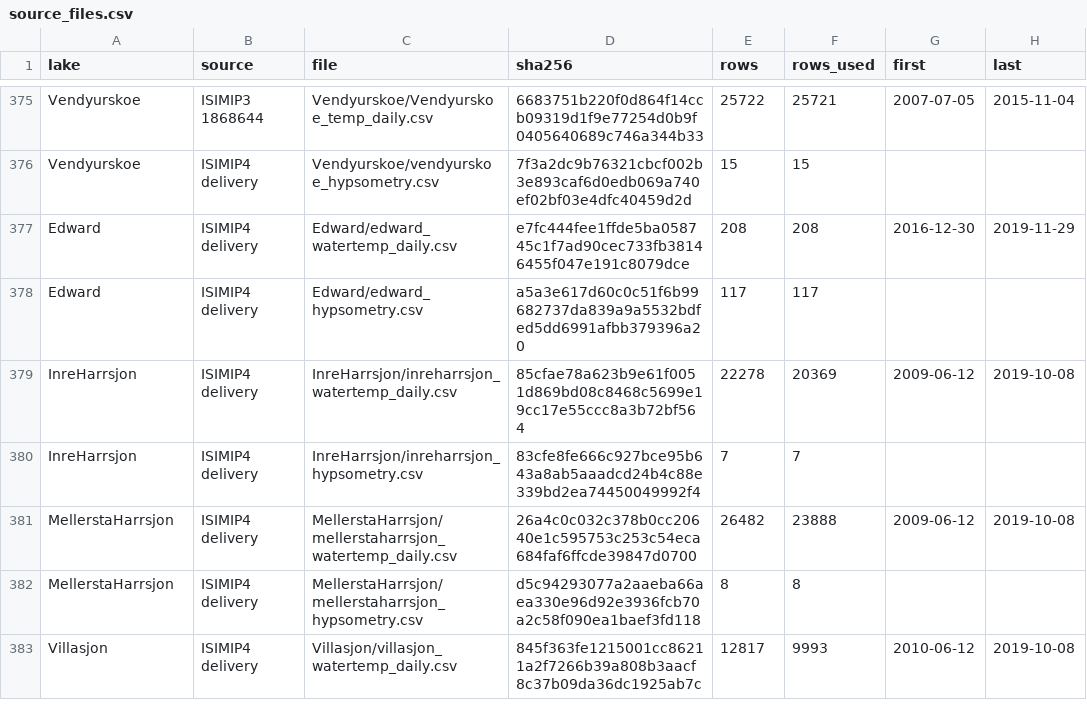
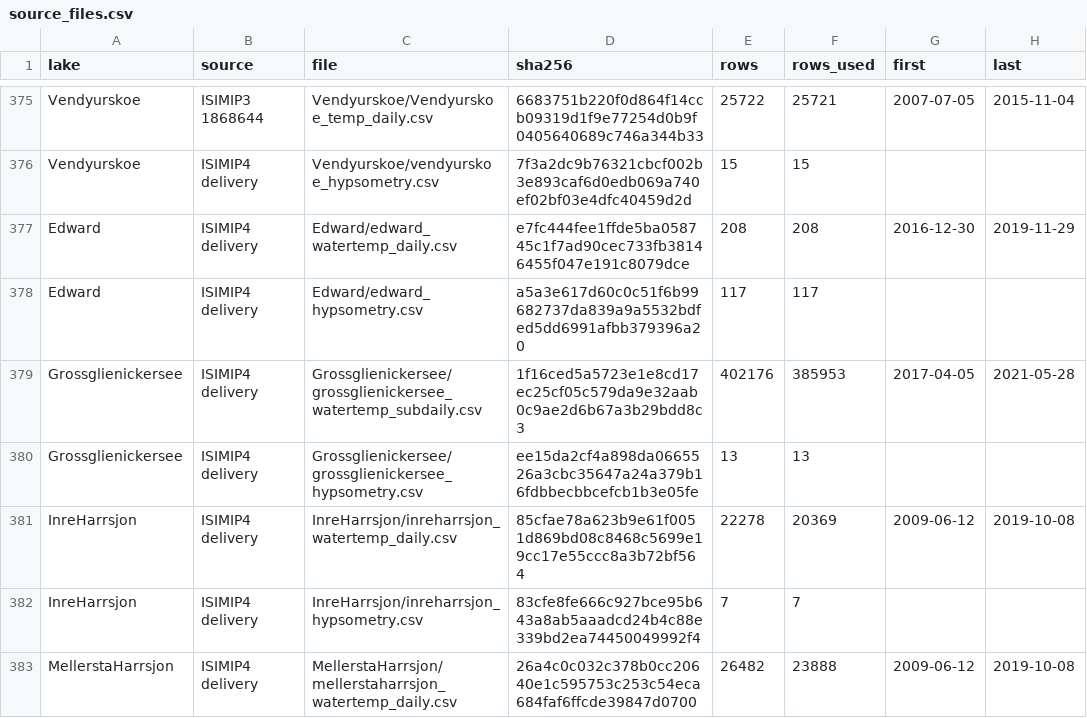
Before and after one commit to ISIMIP-LAKE/ISIMIP4_Local_Lakes_ObsData, a CSV file: metadata/source_files.csv, drawn as a sheet; only a part is shown, gaps mark what is left out; the shorter side is filled out with more unchanged rows.

```diff
--- a/metadata/source_files.csv
+++ b/metadata/source_files.csv
@@ -378,2 +378,4 @@ Edward,ISIMIP4 delivery,Edward/edward_watertemp_daily.csv,e7fc444fee1ffde5ba0587
 Edward,ISIMIP4 delivery,Edward/edward_hypsometry.csv,a5a3e617d60c0c51f6b99682737da839a9a5532bdfed5dd6991afbb379396a20,117,117,,
+Grossglienickersee,ISIMIP4 delivery,Grossglienickersee/grossglienickersee_watertemp_subdaily.csv,1f16ced5a5723e1e8cd17ec25cf05c579da9e32aab0c9ae2d6b67a3b29bdd8c3,402176,385953,2017-04-05,2021-05-28
+Grossglienickersee,ISIMIP4 delivery,Grossglienickersee/grossglienickersee_hypsometry.csv,ee15da2cf4a898da0665526a3cbc35647a24a379b16fdbbecbbcefcb1b3e05fe,13,13,,
 InreHarrsjon,ISIMIP4 delivery,InreHarrsjon/inreharrsjon_watertemp_daily.csv,85cfae78a623b9e61f0051d869bd08c8468c5699e19cc17e55ccc8a3b72bf564,22278,20369,2009-06-12,2019-10-08
```
Also changed, not shown: metadata/checks.csv, metadata/corrections.csv, 18 other files.
